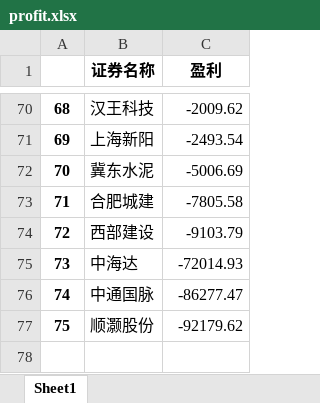
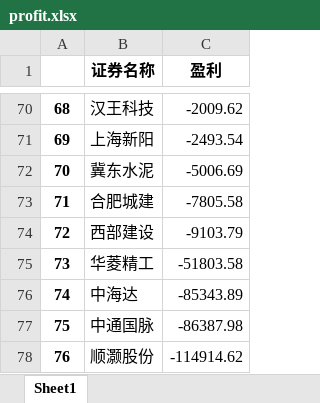
Before and after one commit to interlaken-agnoy/Quanter, an Excel workbook: cal_profit/profit.xlsx, sheet Sheet1, drawn as a sheet; only a part is shown, gaps mark what is left out; values as stored, in another font and other column widths than the file's, no borders; addresses are those after the commit; the diff names each change by its address in the sheet, - before the commit and + after, or states it on an @@ line.

```diff
--- a/cal_profit/profit.xlsx (sheet Sheet1)
+++ b/cal_profit/profit.xlsx (sheet Sheet1)
+row 75: 73 | 华菱精工 | -51803.58
@@ column A renumbered from row 76 down @@
-C76 (盈利): -72014.93
+C76 (盈利): -85343.89
-C77 (盈利): -86277.47
+C77 (盈利): -86387.98
-C78 (盈利): -92179.62
+C78 (盈利): -114914.62
```
Also changed, not shown: cal_profit/clean_data.xlsx, cal_profit/origin.xlsx, 1 other file.
